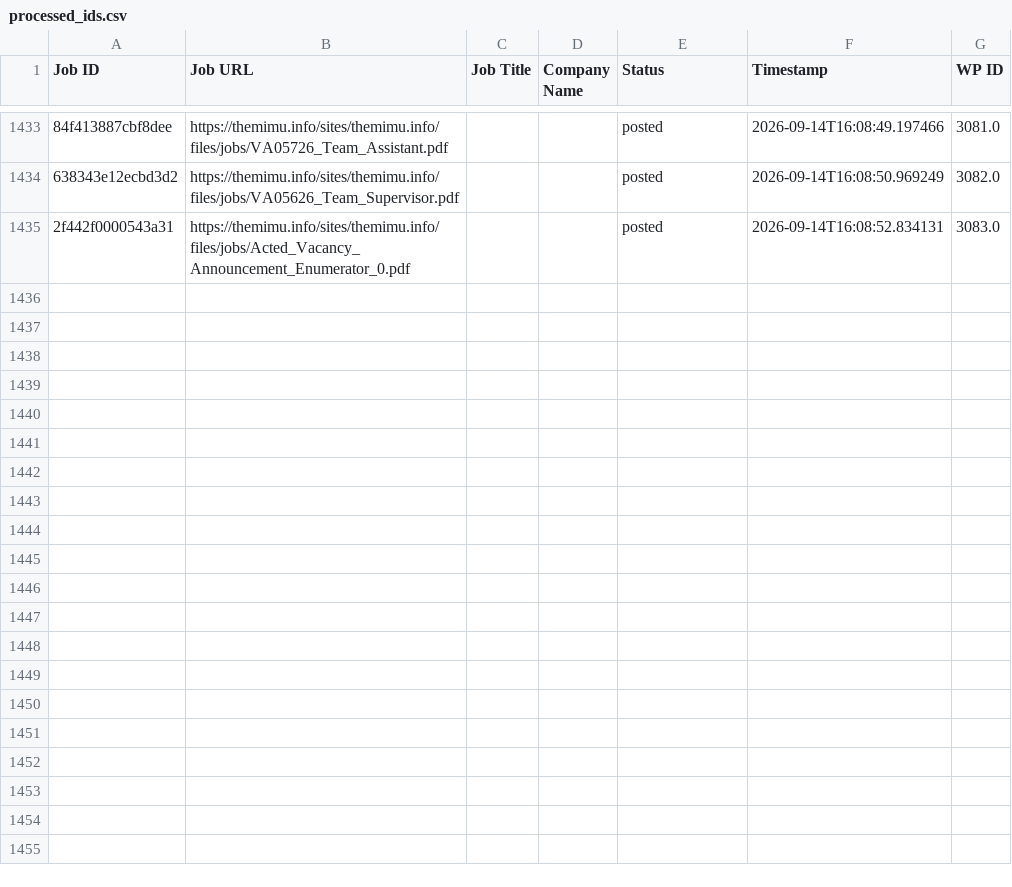
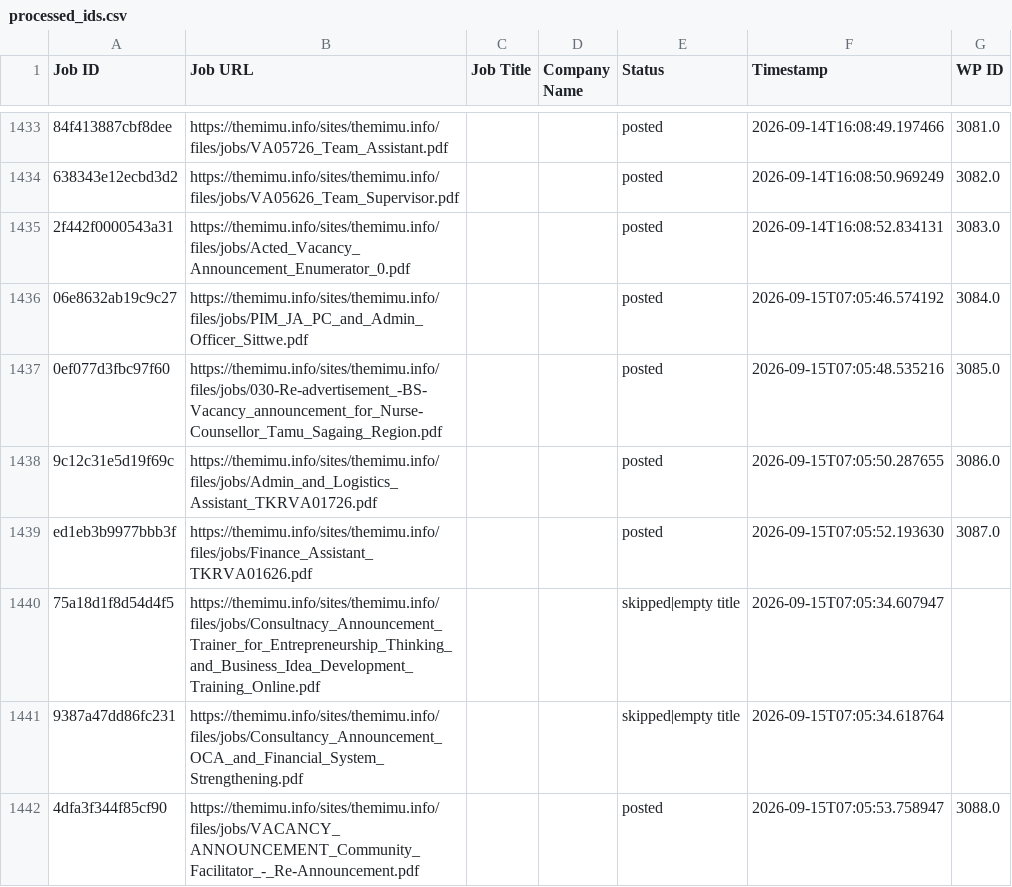
Before and after one commit to projectfetcher/mm, a CSV file: processed_ids.csv, drawn as a sheet; only a part is shown, gaps mark what is left out; the diff names each change by its address in the sheet, - before the commit and + after, or states it on an @@ line.

```diff
--- a/processed_ids.csv
+++ b/processed_ids.csv
+row 1436: 06e8632ab19c9c27 | https://themimu.info/sites/themimu.info/files/jobs/PIM_JA_PC_and_Admin_Officer_Sittwe.pdf |  |  | posted | 2026-09-15T07:05:46.574192 | 3084.0
+row 1437: 0ef077d3fbc97f60 | https://themimu.info/sites/themimu.info/files/jobs/030-Re-advertisement_-BS-Vacancy_announcement_for_Nurse-Counsellor_Tamu_Sagaing_Region.pdf |  |  | posted | 2026-09-15T07:05:48.535216 | 3085.0
+row 1438: 9c12c31e5d19f69c | https://themimu.info/sites/themimu.info/files/jobs/Admin_and_Logistics_Assistant_TKRVA01726.pdf |  |  | posted | 2026-09-15T07:05:50.287655 | 3086.0
+row 1439: ed1eb3b9977bbb3f | https://themimu.info/sites/themimu.info/files/jobs/Finance_Assistant_TKRVA01626.pdf |  |  | posted | 2026-09-15T07:05:52.193630 | 3087.0
+row 1440: 75a18d1f8d54d4f5 | https://themimu.info/sites/themimu.info/files/jobs/Consultnacy_Announcement_Trainer_for_Entrepreneurship_Thinking_and_Business_Idea_Development_Training_Online.pdf |  |  | skipped|empty title | 2026-09-15T07:05:34.607947
+row 1441: 9387a47dd86fc231 | https://themimu.info/sites/themimu.info/files/jobs/Consultancy_Announcement_OCA_and_Financial_System_Strengthening.pdf |  |  | skipped|empty title | 2026-09-15T07:05:34.618764
+row 1442: 4dfa3f344f85cf90 | https://themimu.info/sites/themimu.info/files/jobs/VACANCY_ANNOUNCEMENT_Community_Facilitator_-_Re-Announcement.pdf |  |  | posted | 2026-09-15T07:05:53.758947 | 3088.0
```
